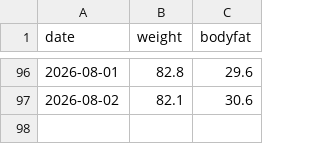
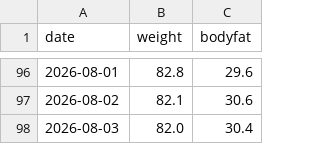
Before and after one commit to baker1129/health-project, a CSV file: logs/daily/weight.csv, drawn as a sheet; only a part is shown, gaps mark what is left out; the diff names each change by its address in the sheet, - before the commit and + after, or states it on an @@ line.

Commit message:
Update 体重 for 2026-08-02 他1日

```diff
--- a/logs/daily/weight.csv
+++ b/logs/daily/weight.csv
+row 98: 2026-08-03 | 82.0 | 30.4
```
